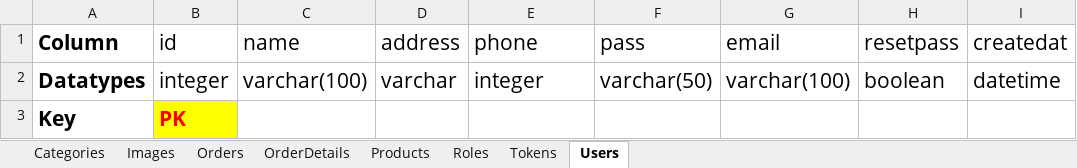
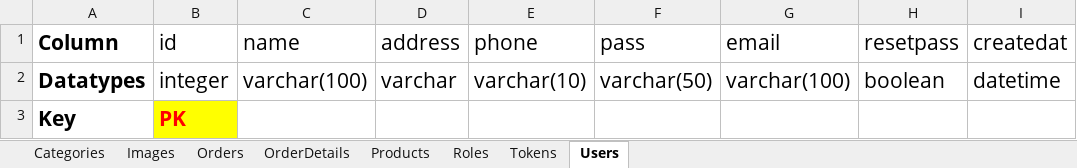
Before and after one commit to phthanh2000/Sale_Shop, an Excel workbook: Database_Table.xlsx, sheet Users, drawn as a sheet; only a part is shown; values as stored, in another font and other column widths than the file's, no borders; the diff names each change by its address in the sheet, - before the commit and + after, or states it on an @@ line.

Commit message:
2024-08-29: Change data type of phone from integer to varchar

```diff
--- a/Database_Table.xlsx (sheet Users)
+++ b/Database_Table.xlsx (sheet Users)
-E2 (phone): integer
+E2 (phone): varchar(10)
```
